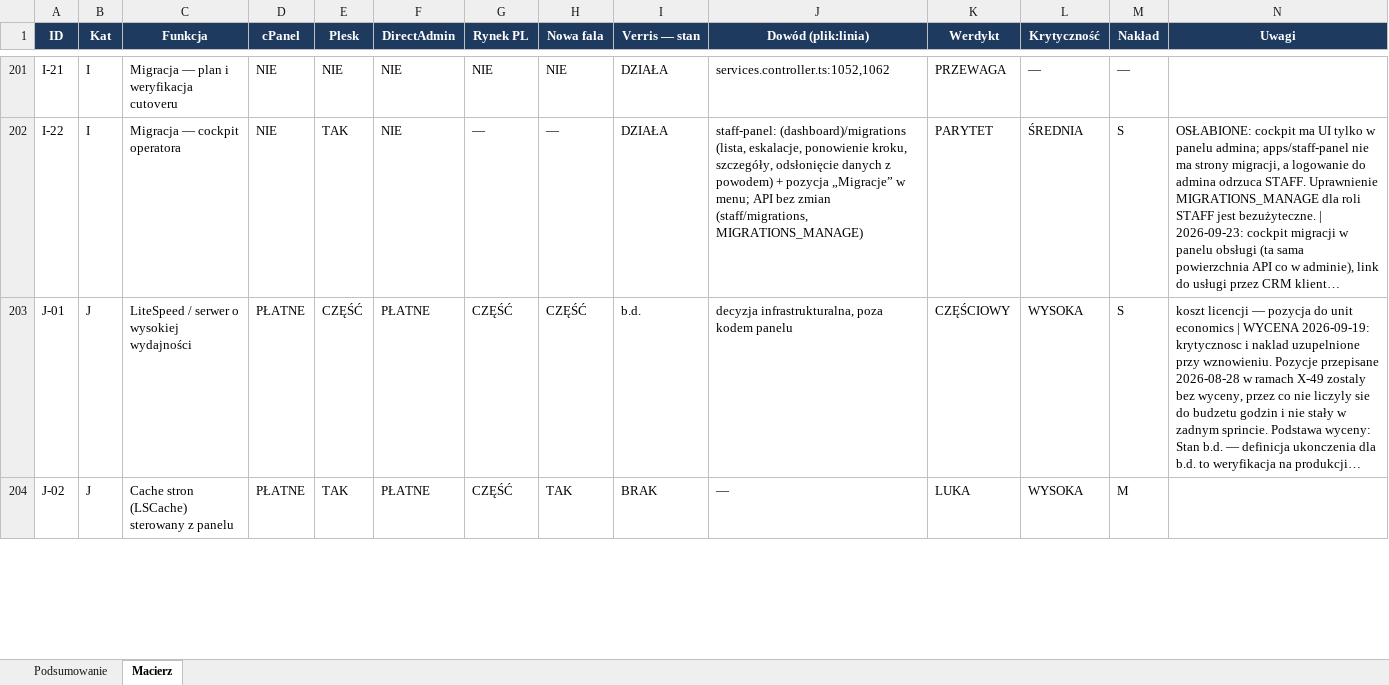
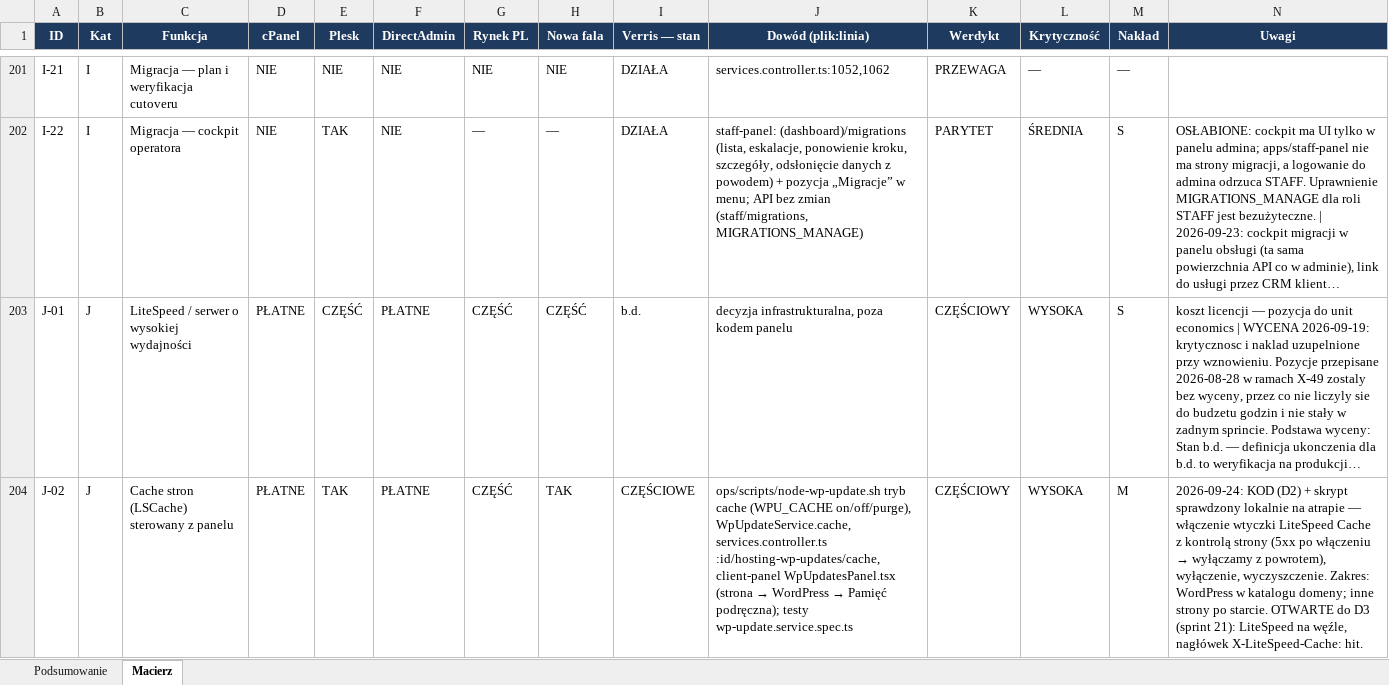
Before and after one commit to dominik-hvln/verris, an Excel workbook: audyt-parytetu-2026-08/VERRIS_PARYTET_FUNKCJI_2026-08.xlsx, sheet Macierz, drawn as a sheet; only a part is shown, gaps mark what is left out; long unchanged cells end in …; values as stored, in another font and other column widths than the file's, no borders; conditional formats not drawn; the diff covers the shown part only; the diff names each change by its address in the sheet, - before the commit and + after, or states it on an @@ line.

```diff
--- a/audyt-parytetu-2026-08/VERRIS_PARYTET_FUNKCJI_2026-08.xlsx (sheet Macierz)
+++ b/audyt-parytetu-2026-08/VERRIS_PARYTET_FUNKCJI_2026-08.xlsx (sheet Macierz)
-I204 (Verris — stan): BRAK
+I204 (Verris — stan): CZĘŚCIOWE
@@ J204 (Dowód (plik:linia)): — → ops/scripts/node-wp-update.sh tryb cache (WPU_CACHE on/off/purge), WpUpdateService.cache, services.controller.ts :id/hosting-wp-updates/cache, client-panel WpUpdatesPanel.tsx (strona → WordPress → Pamięć podręczna); testy wp-update.service.spec.ts @@
-K204 (Werdykt): LUKA
+K204 (Werdykt): CZĘŚCIOWY
@@ N204 (Uwagi): (empty) → 2026-09-24: KOD (D2) + skrypt sprawdzony lokalnie na atrapie — włączenie wtyczki LiteSpeed Cache z kontrolą strony (5xx po włączeniu → wyłączamy z powrotem), wyłączenie, wyczyszczenie. Zakres: WordPress w katalogu domeny; inne strony po starcie. OTWARTE do D3 (sprint 21): LiteSpeed na węźle, nagłówek X-LiteSpeed-Cache: hit. @@
```
Also changed, not shown: 24 edited cells elsewhere in this sheet, plan-startowy-2026-08/VERRIS_BACKLOG_STARTOWY.xlsx, 2 other files.
